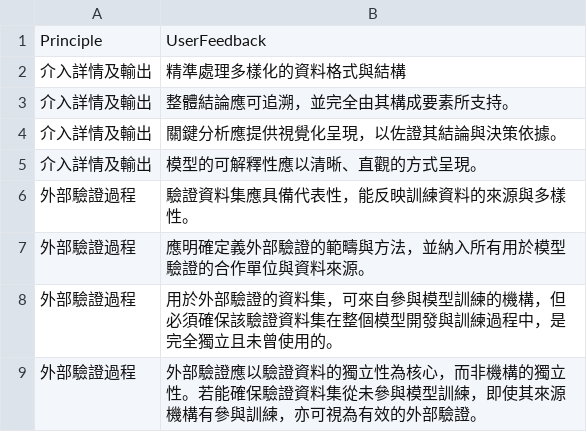
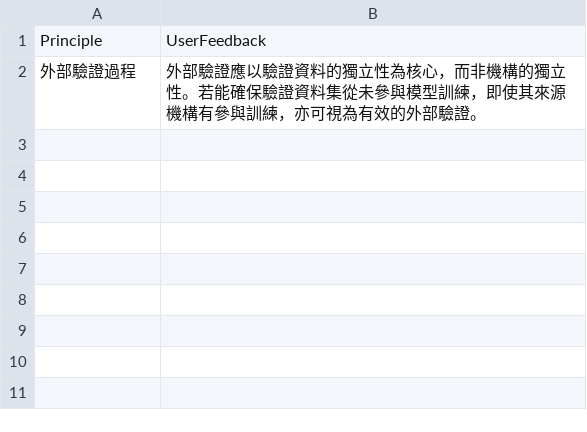
Before and after one commit to ss900371tw/NINEAI, a CSV file: RAG.csv, drawn as a sheet; the diff names each change by its address in the sheet, - before the commit and + after, or states it on an @@ line.

Commit message:
Update RAG.csv

```diff
--- a/RAG.csv
+++ b/RAG.csv
-row 2: 介入詳情及輸出 | 精準處理多樣化的資料格式與結構
-row 3: 介入詳情及輸出 | 整體結論應可追溯，並完全由其構成要素所支持。
-row 4: 介入詳情及輸出 | 關鍵分析應提供視覺化呈現，以佐證其結論與決策依據。
-row 5: 介入詳情及輸出 | 模型的可解釋性應以清晰、直觀的方式呈現。
-row 6: 外部驗證過程 | 驗證資料集應具備代表性，能反映訓練資料的來源與多樣性。
-row 7: 外部驗證過程 | 應明確定義外部驗證的範疇與方法，並納入所有用於模型驗證的合作單位與資料來源。
-row 8: 外部驗證過程 | 用於外部驗證的資料集，可來自參與模型訓練的機構，但必須確保該驗證資料集在整個模型開發與訓練過程中，是完全獨立且未曾使用的。
```
